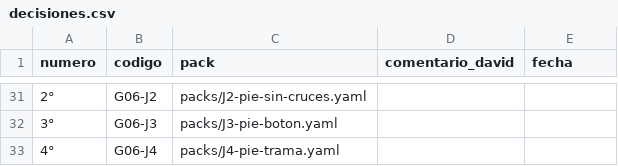
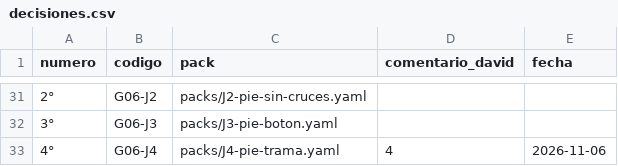
Before and after one commit to Umbral-Bot/umbral-agent-stack, a CSV file: labs/motor-piezas/decisiones.csv, drawn as a sheet; only a part is shown, gaps mark what is left out.

```diff
--- a/labs/motor-piezas/decisiones.csv
+++ b/labs/motor-piezas/decisiones.csv
@@ -32,2 +32,2 @@ numero,codigo,pack,comentario_david,fecha
 3°,G06-J3,packs/J3-pie-boton.yaml,,
-4°,G06-J4,packs/J4-pie-trama.yaml,,
+4°,G06-J4,packs/J4-pie-trama.yaml,4,2026-11-06
```
Also changed, not shown: 5 other files.
